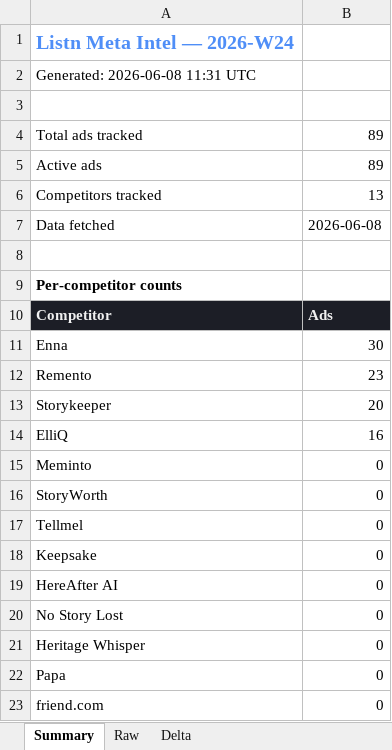
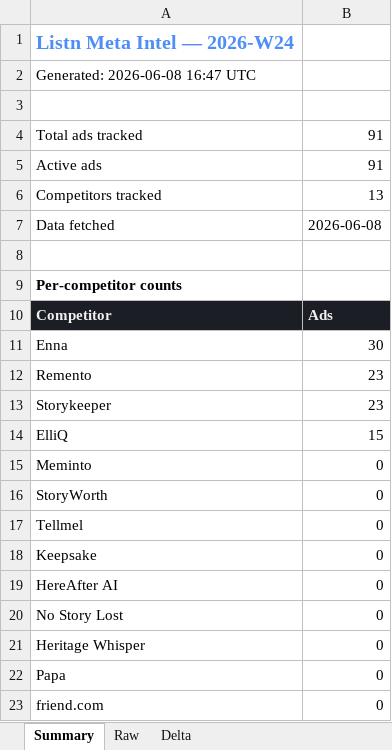
Before and after one commit to divisingh19988-gif/listn-intel, an Excel workbook: reports/meta_intel_2026-W24.xlsx, sheet Summary, drawn as a sheet; values as stored, in another font and other column widths than the file's, no borders; the diff names each change by its address in the sheet, - before the commit and + after, or states it on an @@ line.

```diff
--- a/reports/meta_intel_2026-W24.xlsx (sheet Summary)
+++ b/reports/meta_intel_2026-W24.xlsx (sheet Summary)
-A2: Generated: 2026-06-08 11:31 UTC
+A2: Generated: 2026-06-08 16:47 UTC
-B4:B5: 89
+B4:B5: 91
-B13: 20
+B13: 23
-B14: 16
+B14: 15
```
Also changed, not shown: sheet Raw, sheet Delta, reports/ai_readiness_2026-W24.xlsx, reports/seo_intel_2026-W24.xlsx, 7 other files.
